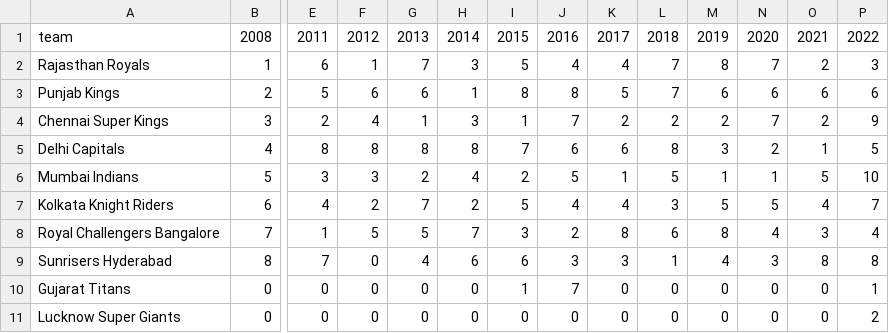
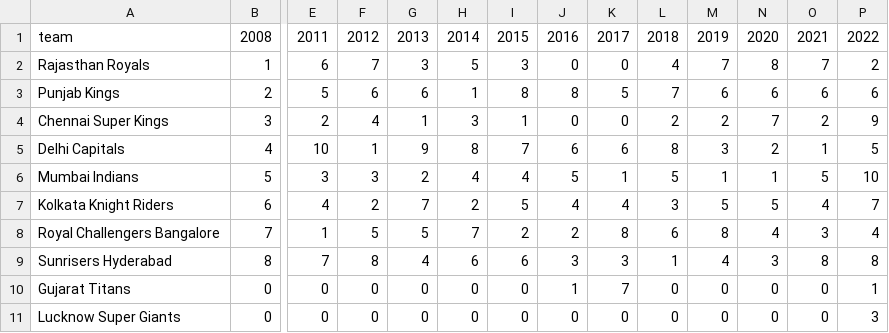
Before and after one commit to kunal911/Data-Visualization-Final-Project-, a CSV file: docs/Data/IPL_2008_2022_WINNINGS.csv, drawn as a sheet; only a part is shown, gaps mark what is left out; the diff names each change by its address in the sheet, - before the commit and + after, or states it on an @@ line.

Commit message:
rankings data changed

```diff
--- a/docs/Data/IPL_2008_2022_WINNINGS.csv
+++ b/docs/Data/IPL_2008_2022_WINNINGS.csv
-F2: 1
+F2: 7
-G2: 7
+G2: 3
-H2: 3
+H2: 5
-I2: 5
+I2: 3
-J2: 4
+J2: 0
-K2: 4
+K2: 0
-L2: 7
+L2: 4
-M2: 8
+M2: 7
-N2: 7
+N2: 8
-O2: 2
+O2: 7
-P2: 3
+P2: 2
-J4: 7
+J4: 0
-K4: 2
+K4: 0
-E5: 8
+E5: 10
-F5: 8
+F5: 1
-G5: 8
+G5: 9
-I6: 2
+I6: 4
-I8: 3
+I8: 2
-F9: 0
+F9: 8
-I10: 1
+I10: 0
-J10: 7
+J10: 1
-K10: 0
+K10: 7
-P11: 2
+P11: 3
```
